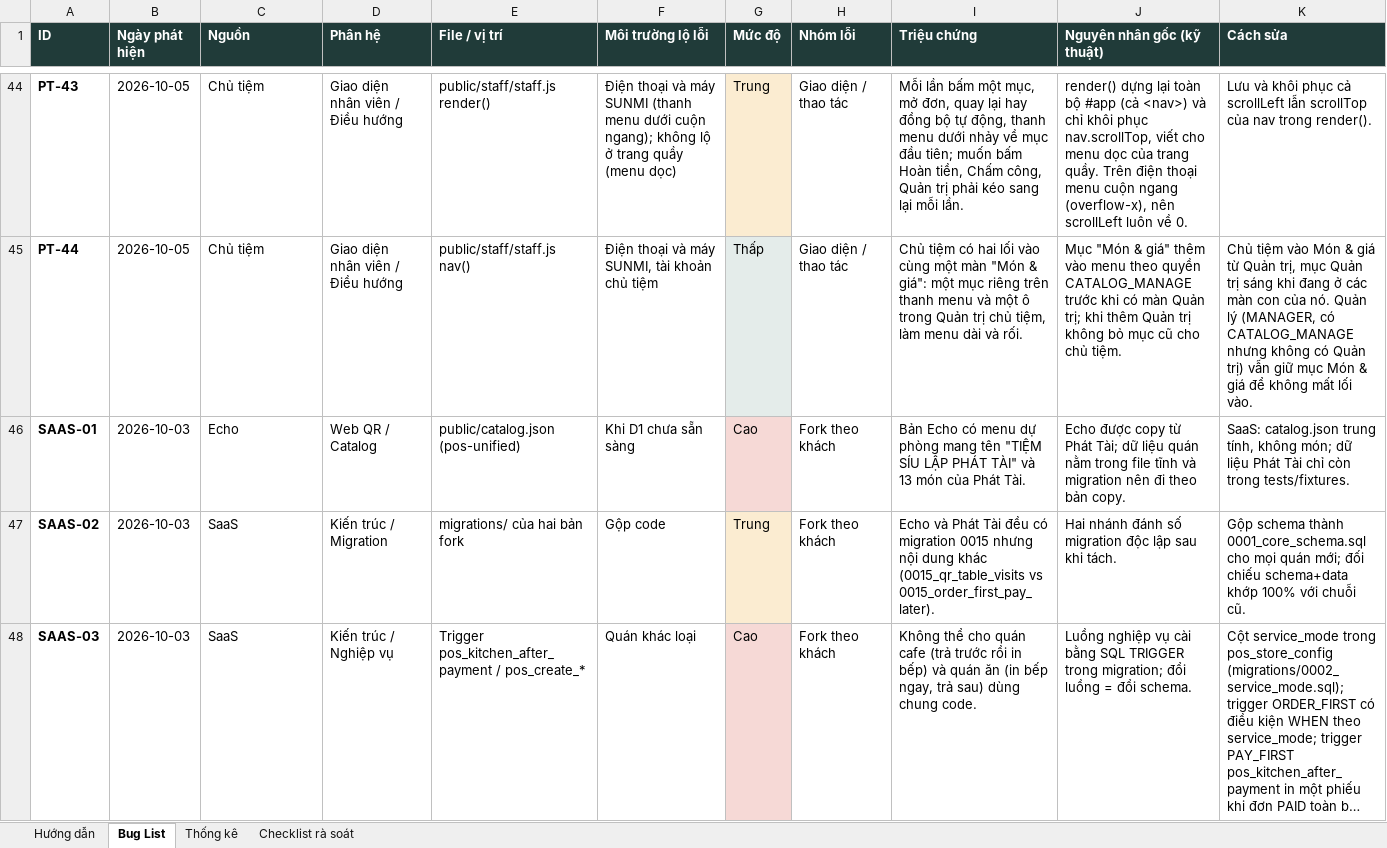
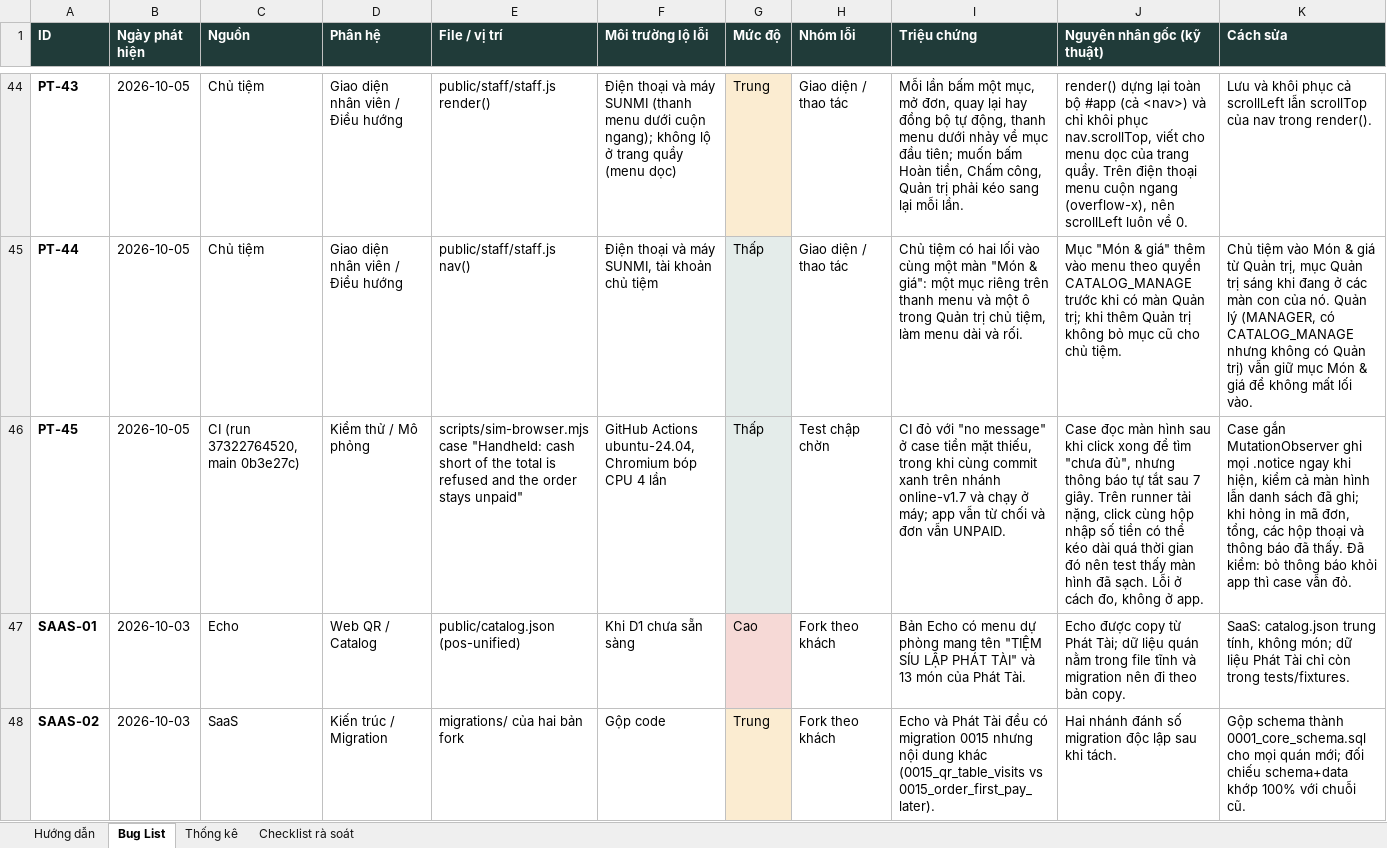
Before and after one commit to LGL-AI/pos-phattai, an Excel workbook: docs/LotusPOS_BugList.xlsx, sheet Bug List, drawn as a sheet; only a part is shown, gaps mark what is left out; the shorter side is filled out with more unchanged rows; long unchanged cells end in …; values as stored, in another font and other column widths than the file's, no borders; table styles not drawn; rows hold the shown columns only; the diff names each change by its address in the sheet, - before the commit and + after, or states it on an @@ line.

```diff
--- a/docs/LotusPOS_BugList.xlsx (sheet Bug List)
+++ b/docs/LotusPOS_BugList.xlsx (sheet Bug List)
+row 46: PT-45 | 2026-10-05 | CI (run 37322764520, main 0b3e27c) | Kiểm thử / Mô phỏng | scripts/sim-browser.mjs case "Handheld: cash short of the total is refused and the order stays unpaid" | GitHub Actions ubuntu-24.04, Chromium bóp CPU 4 lần | Thấp | Test chập chờn | CI đỏ với "no message" ở case tiền mặt thiếu, trong khi cùng commit xanh trên nhánh online-v1.7 và chạy ở máy; app vẫn từ chối và đơn vẫn UNPAID. | Case đọc màn hình sau khi click xong để tìm "chưa đủ", nhưng thông báo tự tắt sau 7 giây. Trên runner tải nặng, click cùng hộp nhập số tiền có thể kéo dài quá thời gian đó nên test thấy màn hình đã sạch. Lỗi ở cách đo, không ở app. | Case gắn MutationObserver ghi mọi .notice ngay khi hiện, kiểm cả màn hình lẫn danh sách đã ghi; khi hỏng in mã đơn, tổng, các hộp thoại và thông báo đã thấy. Đã kiểm: bỏ thông báo khỏi app thì case vẫn đỏ.
```
Also changed, not shown: sheet Thống kê, formulas that keep their value.
